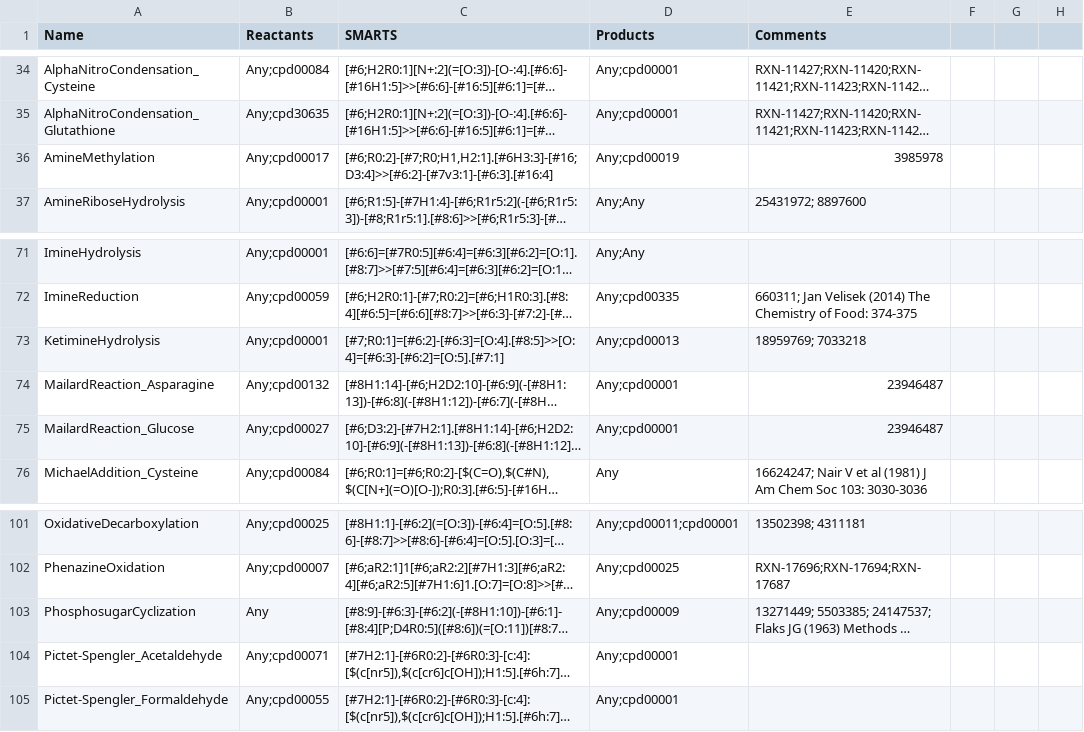
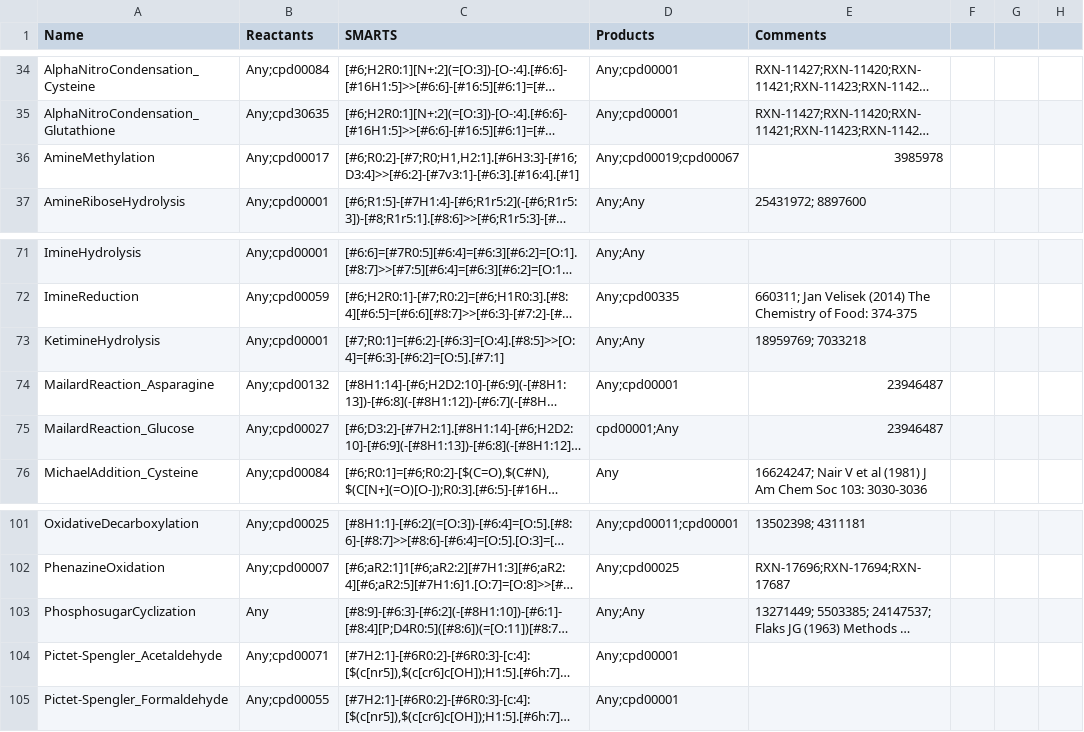
Before and after one commit to tyo-nu/MINE-Database, a TSV file: minedatabase/data/ChemicalDamageReactionRules.tsv, drawn as a sheet; only a part is shown, gaps mark what is left out; long unchanged cells end in …; the diff names each change by its address in the sheet, - before the commit and + after, or states it on an @@ line.

```diff
--- a/minedatabase/data/ChemicalDamageReactionRules.tsv
+++ b/minedatabase/data/ChemicalDamageReactionRules.tsv
-C36 (SMARTS): [#6;R0:2]-[#7;R0;H1,H2:1].[#6H3:3]-[#16;D3:4]>>[#6:2]-[#7v3:1]-[#6:3].[#16:4]
+C36 (SMARTS): [#6;R0:2]-[#7;R0;H1,H2:1].[#6H3:3]-[#16;D3:4]>>[#6:2]-[#7v3:1]-[#6:3].[#16:4].[#1]
-D36 (Products): Any;cpd00019
+D36 (Products): Any;cpd00019;cpd00067
-D73 (Products): Any;cpd00013
+D73 (Products): Any;Any
-D75 (Products): Any;cpd00001
+D75 (Products): cpd00001;Any
-D103 (Products): Any;cpd00009
+D103 (Products): Any;Any
```
Also changed, not shown: minedatabase/data/ChemicalDamageCoreactants.tsv.
